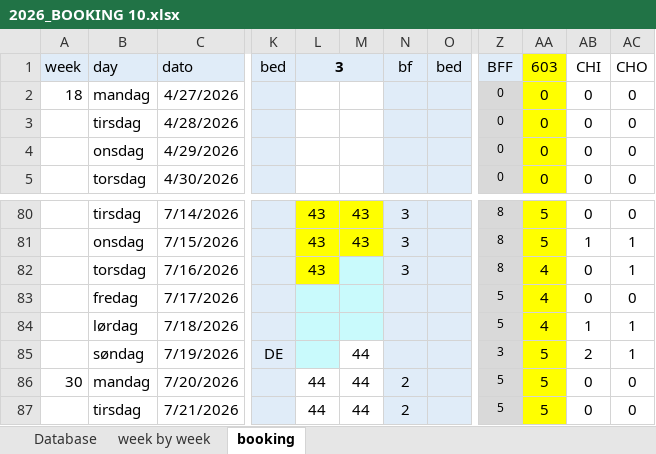
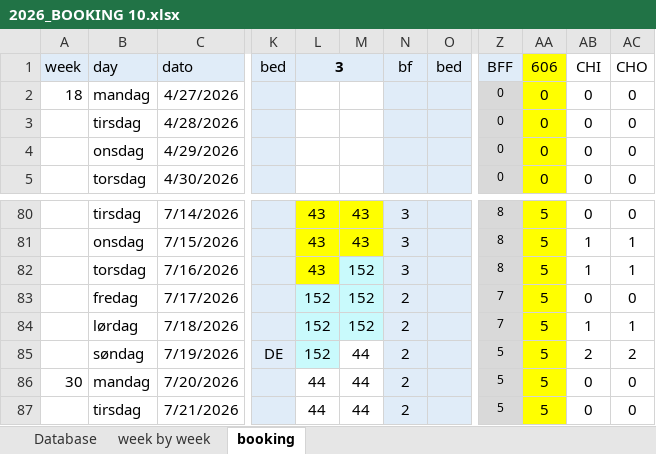
Before and after one commit to Hammerknuden/HK-portal-20, an Excel workbook: data/2026_BOOKING 10.xlsx, sheet booking, drawn as a sheet; only a part is shown, gaps mark what is left out; values as stored, in another font and other column widths than the file's, no borders; the diff names each change by its address in the sheet, - before the commit and + after, or states it on an @@ line.

Commit message:
fig timeline y akse update samt excel update

```diff
--- a/data/2026_BOOKING 10.xlsx (sheet booking)
+++ b/data/2026_BOOKING 10.xlsx (sheet booking)
-AA1: 603
+AA1: 606
-M82:M84: (empty)
+M82:M84: 152
-AA82:AA84: 4
+AA82:AA84: 5
-AB82: 0
+AB82: 1
-L83:L85: (empty)
+L83:L85: 152
-N83:N85: (empty)
+N83:N85: 2
-Z83:Z84: 5
+Z83:Z84: 7
-Z85: 3
+Z85: 5
-AC85: 1
+AC85: 2
```
Also changed, not shown: sheet week by week, charts or pictures, 1 other file.
